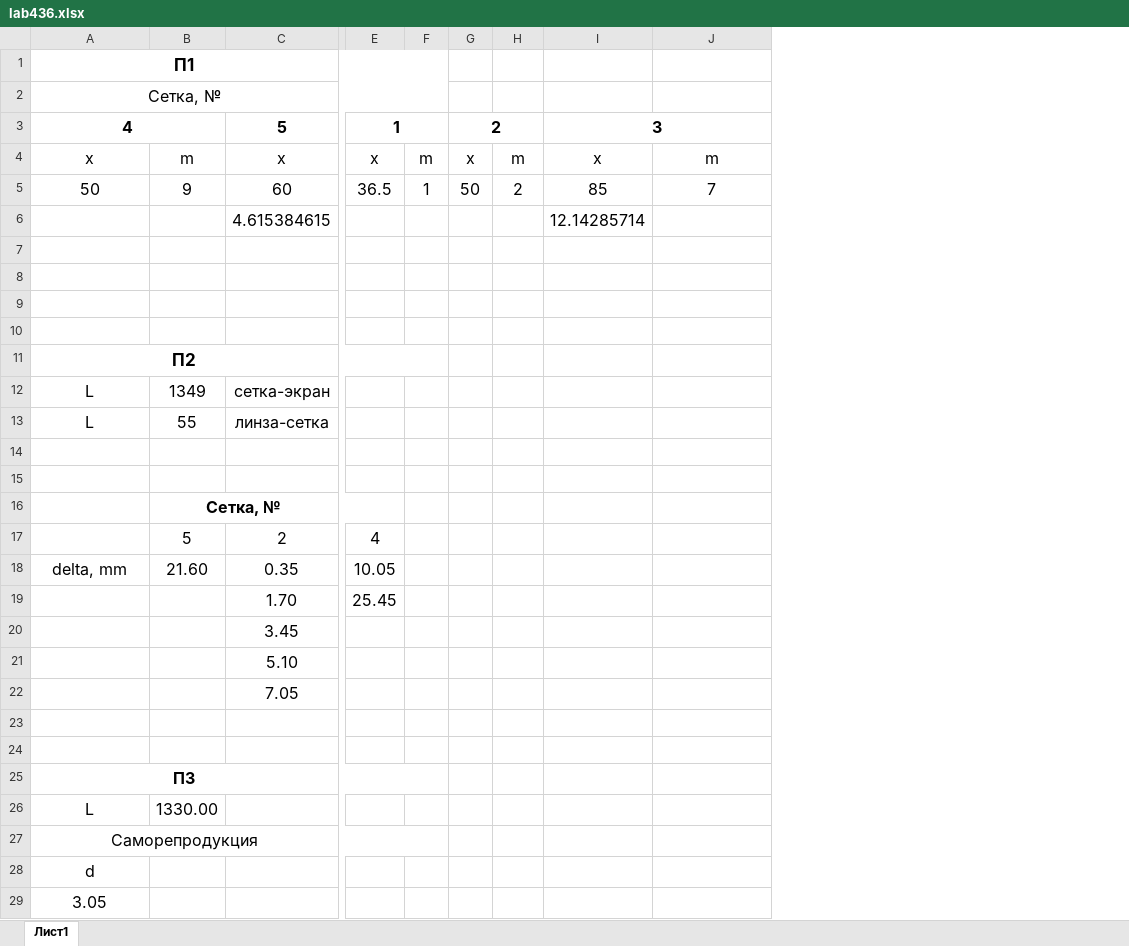
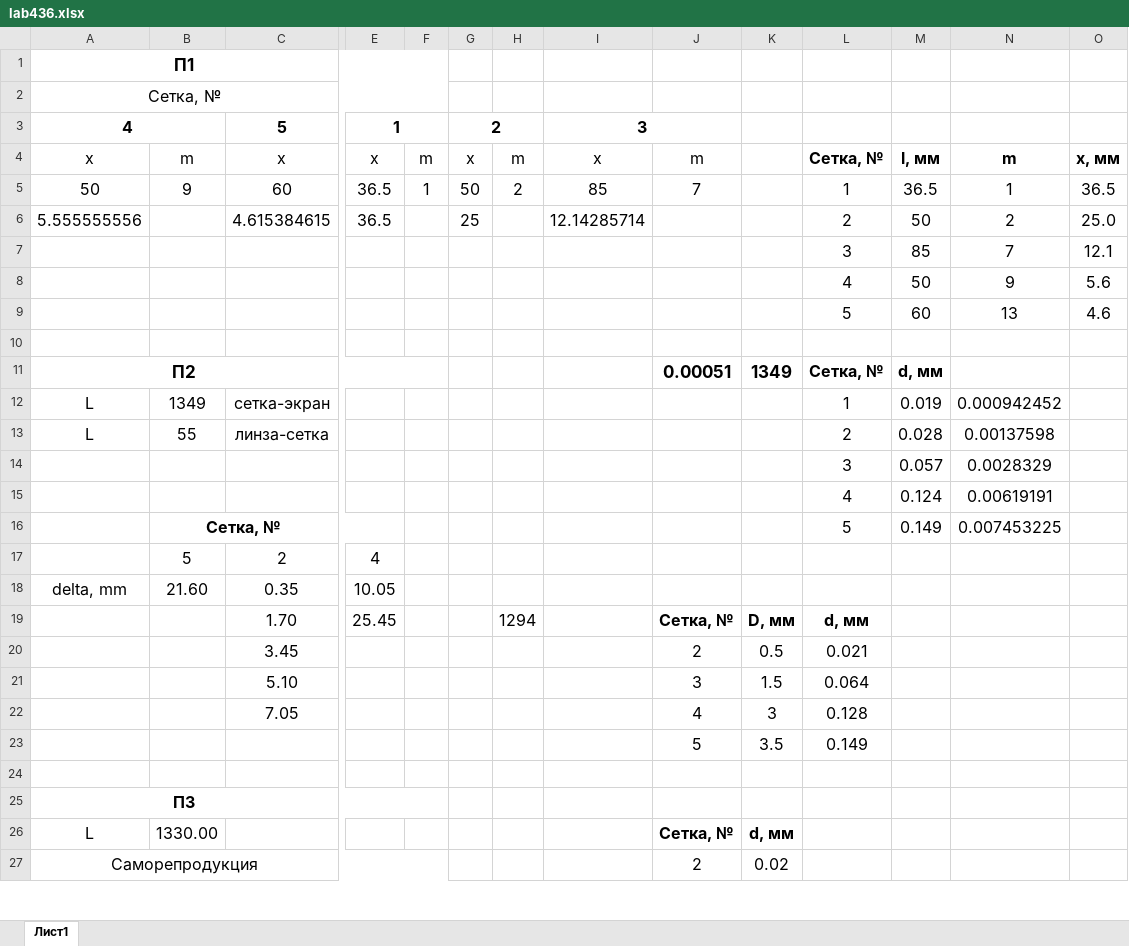
Before and after one commit to kekoveca/Physics_labs, an Excel workbook: 2 course/lab436/lab436.xlsx, sheet Лист1, drawn as a sheet; only a part is shown, gaps mark what is left out; values as stored, in another font and other column widths than the file's, no borders; removed rows and columns are numbered as before the commit, all else as after; rows hold the shown columns only; the diff covers the shown part only; the diff names each change by its address in the sheet, - before the commit and + after, or states it on an @@ line.

```diff
--- a/2 course/lab436/lab436.xlsx (sheet Лист1)
+++ b/2 course/lab436/lab436.xlsx (sheet Лист1)
+column J, rows 4-5: m | 7; rows 11-27: 0.00051 |  |  |  |  |  |  |  | Сетка, № | 2 | 3 | 4 | 5 |  |  | Сетка, № | 2
+column K, rows 11-27: 1349 |  |  |  |  |  |  |  | D, мм | 0.5 | 1.5 | 3 | 3.5 |  |  | d, мм | 0.02
+column L, rows 4-8: Сетка, № | 1 | 2 | 3 | 4; rows 11-23: Сетка, № | 1 | 2 | 3 | 4 | 5 |  |  | d, мм | 0.021 | 0.064 | 0.128 | 0.149
+column M, rows 4-8: l, мм | 36.5 | 50 | 85 | 50; rows 11-16: d, мм | 0.019 | 0.028 | 0.057 | 0.124 | 0.149
+column O, rows 4-8: x, мм | 36.5 | 25.0 | 12.1 | 5.6
-I3:J3 merged
+I3:J3 merged
-N4 bold: off
+N4 bold: on
-N5: 7
+N5: 1
-row 6:  |  | 4.615384615 |  |  |  |  | 12.14285714
-row 6: (empty)
+row 6: 5.555555556 |  | 4.615384615 | 36.5 |  | 25 |  | 12.14285714 |  |  | 2 | 50 | 2 | 25.0
-row 7: (empty)
+row 7:  |  |  |  |  |  |  |  |  |  | 3 | 85 | 7 | 12.1
-row 8: (empty)
+row 8:  |  |  |  |  |  |  |  |  |  | 4 | 50 | 9 | 5.6
+row 9:  |  |  |  |  |  |  |  |  |  | 5 | 60 | 13 | 4.6
-N12: (empty)
+N12: 0.000942452
-N13: (empty)
+N13: 0.00137598
-row 14: (empty)
+row 14:  |  |  |  |  |  |  |  |  |  | 3 | 0.057 | 0.0028329
-row 15: (empty)
+row 15:  |  |  |  |  |  |  |  |  |  | 4 | 0.124 | 0.00619191
-N16: (empty)
+N16: 0.007453225
-H19: (empty)
+H19: 1294
-row 23: (empty)
+row 23:  |  |  |  |  |  |  |  | 5 | 3.5 | 0.149
-row 28: d
-row 29: 3.05
```
Also changed, not shown: 7 added rows, 5 removed rows and 6 edited cells elsewhere in this sheet, 22 other files.
